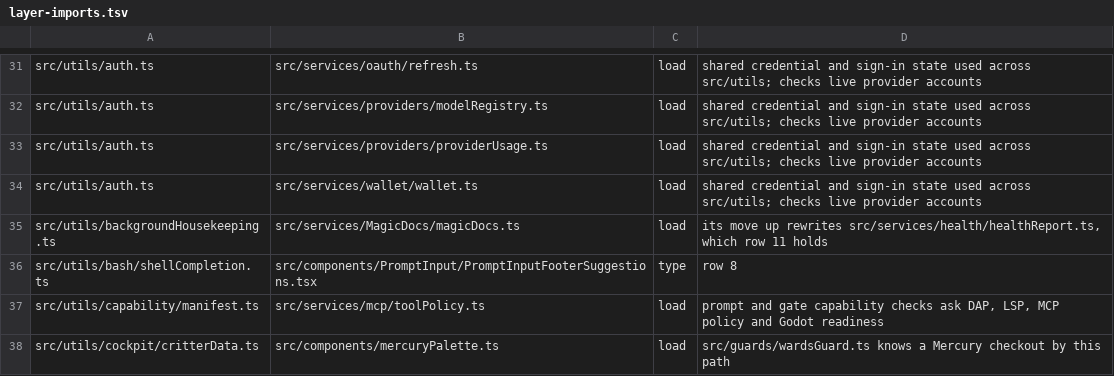
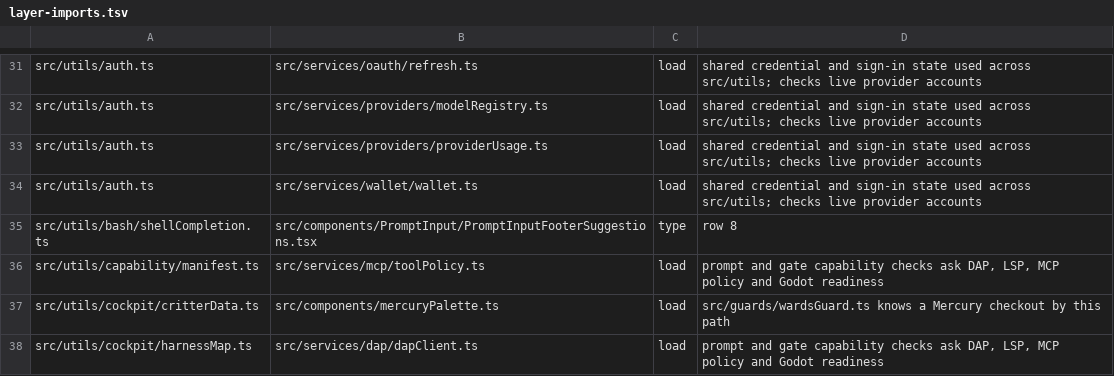
Before and after one commit to Whq02/MercuryCLI, a TSV file: scripts/gate/layer-imports.tsv, drawn as a sheet; only a part is shown, gaps mark what is left out; the shorter side is filled out with more unchanged rows; the diff names each change by its address in the sheet, - before the commit and + after, or states it on an @@ line.

```diff
--- a/scripts/gate/layer-imports.tsv
+++ b/scripts/gate/layer-imports.tsv
-row 35: src/utils/backgroundHousekeeping.ts | src/services/MagicDocs/magicDocs.ts | load | its move up rewrites src/services/health/healthReport.ts, which row 11 holds
```
Also changed, not shown: 11 other files.
